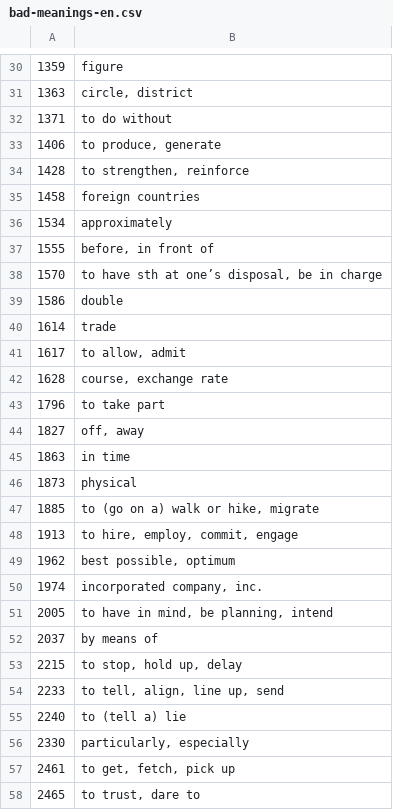
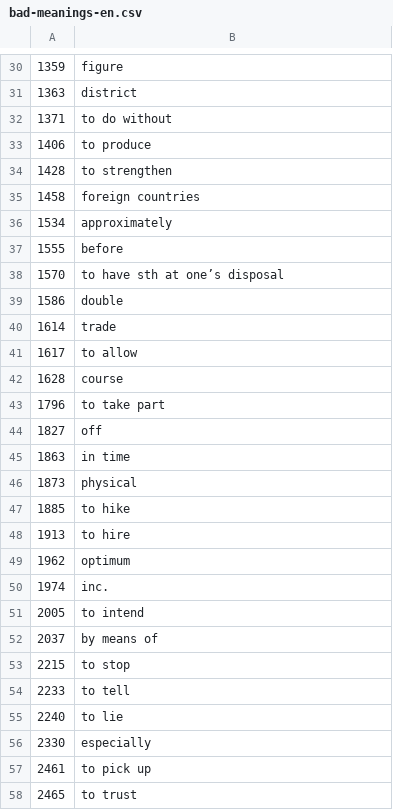
Before and after one commit to deemp/anki-decks, a CSV file: sentences/frequency/de/data/processed/bad-meanings-en.csv, drawn as a sheet; only a part is shown, gaps mark what is left out; the diff covers the shown part only.

```diff
--- a/sentences/frequency/de/data/processed/bad-meanings-en.csv
+++ b/sentences/frequency/de/data/processed/bad-meanings-en.csv
@@ -30,29 +30,29 @@
 1359|figure
-1363|circle, district
+1363|district
 1371|to do without
-1406|to produce, generate
-1428|to strengthen, reinforce
+1406|to produce
+1428|to strengthen
 1458|foreign countries
 1534|approximately
-1555|before, in front of
-1570|to have sth at one’s disposal, be in charge
+1555|before
+1570|to have sth at one’s disposal
 1586|double
 1614|trade
-1617|to allow, admit
-1628|course, exchange rate
+1617|to allow
+1628|course
 1796|to take part
-1827|off, away
+1827|off
 1863|in time
 1873|physical
-1885|to (go on a) walk or hike, migrate
-1913|to hire, employ, commit, engage
-1962|best possible, optimum
-1974|incorporated company, inc.
-2005|to have in mind, be planning, intend
+1885|to hike
+1913|to hire
+1962|optimum
+1974|inc.
+2005|to intend
 2037|by means of
-2215|to stop, hold up, delay
-2233|to tell, align, line up, send
-2240|to (tell a) lie
-2330|particularly, especially
-2461|to get, fetch, pick up
-2465|to trust, dare to
+2215|to stop
+2233|to tell
+2240|to lie
+2330|especially
+2461|to pick up
+2465|to trust
```
Also changed, not shown: 84 edited cells elsewhere in this file.
